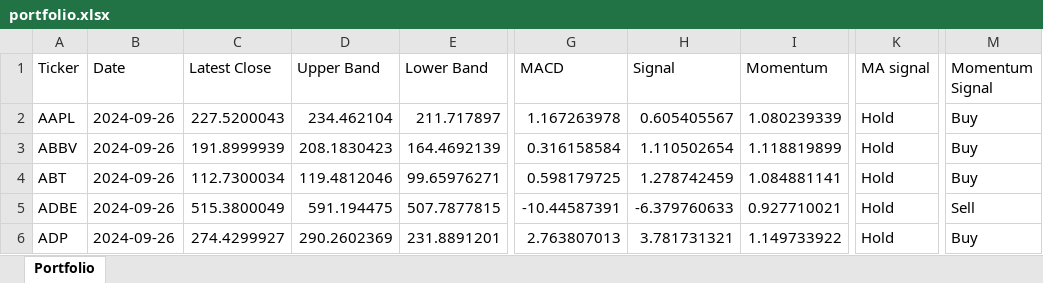
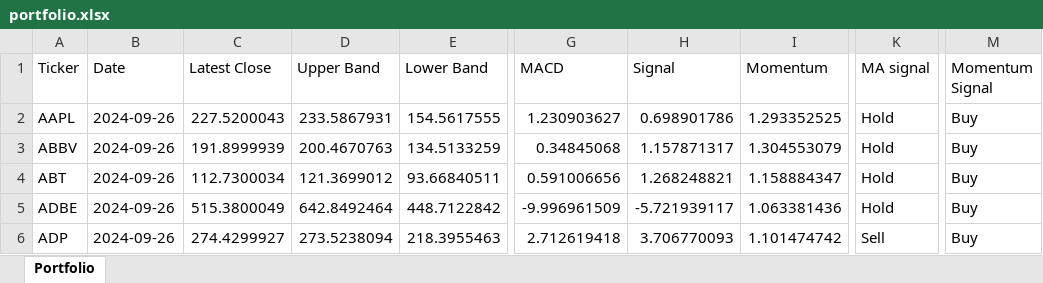
Before and after one commit to vepaan/Quantitative-Momentum-Strategy, an Excel workbook: portfolios/portfolio.xlsx, sheet Portfolio, drawn as a sheet; only a part is shown, gaps mark what is left out; values as stored, in another font and other column widths than the file's, no cell formats; the diff covers the shown part only; the diff names each change by its address in the sheet, - before the commit and + after, or states it on an @@ line.

```diff
--- a/portfolios/portfolio.xlsx (sheet Portfolio)
+++ b/portfolios/portfolio.xlsx (sheet Portfolio)
-D2 (Upper Band): 234.462104
+D2 (Upper Band): 233.5867931
-E2 (Lower Band): 211.717897
+E2 (Lower Band): 154.5617555
-G2 (MACD): 1.167263978
+G2 (MACD): 1.230903627
-H2 (Signal): 0.605405567
+H2 (Signal): 0.698901786
-I2 (Momentum): 1.080239339
+I2 (Momentum): 1.293352525
-D3 (Upper Band): 208.1830423
+D3 (Upper Band): 200.4670763
-E3 (Lower Band): 164.4692139
+E3 (Lower Band): 134.5133259
-G3 (MACD): 0.316158584
+G3 (MACD): 0.34845068
-H3 (Signal): 1.110502654
+H3 (Signal): 1.157871317
-I3 (Momentum): 1.118819899
+I3 (Momentum): 1.304553079
-D4 (Upper Band): 119.4812046
+D4 (Upper Band): 121.3699012
-E4 (Lower Band): 99.65976271
+E4 (Lower Band): 93.66840511
-G4 (MACD): 0.598179725
+G4 (MACD): 0.591006656
-H4 (Signal): 1.278742459
+H4 (Signal): 1.268248821
-I4 (Momentum): 1.084881141
+I4 (Momentum): 1.158884347
-D5 (Upper Band): 591.194475
+D5 (Upper Band): 642.8492464
-E5 (Lower Band): 507.7877815
+E5 (Lower Band): 448.7122842
-G5 (MACD): -10.44587391
+G5 (MACD): -9.996961509
-H5 (Signal): -6.379760633
+H5 (Signal): -5.721939117
-I5 (Momentum): 0.927710021
+I5 (Momentum): 1.063381436
-M5 (Momentum Signal): Sell
+M5 (Momentum Signal): Buy
-D6 (Upper Band): 290.2602369
+D6 (Upper Band): 273.5238094
-E6 (Lower Band): 231.8891201
+E6 (Lower Band): 218.3955463
-G6 (MACD): 2.763807013
+G6 (MACD): 2.712619418
-H6 (Signal): 3.781731321
+H6 (Signal): 3.706770093
-I6 (Momentum): 1.149733922
+I6 (Momentum): 1.101474742
-K6 (MA signal): Hold
+K6 (MA signal): Sell
```
Also changed, not shown: 514 edited cells elsewhere in this sheet, cell formats, 7 other files.
